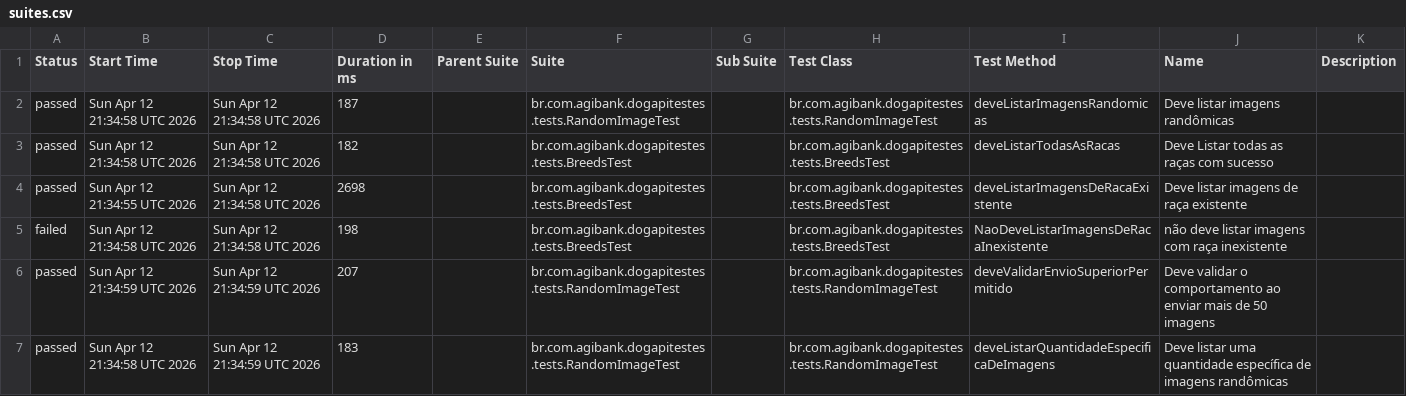
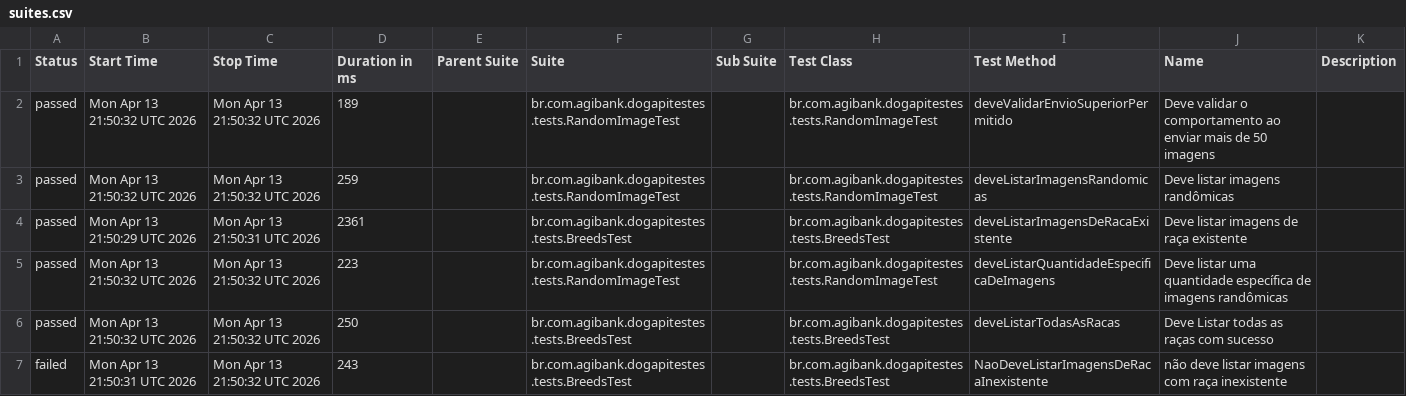
Before and after one commit to JosinaldoGJunior/desafio-tecnico-agibank, a CSV file: data/suites.csv, drawn as a sheet.

```diff
--- a/data/suites.csv
+++ b/data/suites.csv
@@ -1,7 +1,7 @@
 "Status","Start Time","Stop Time","Duration in ms","Parent Suite","Suite","Sub Suite","Test Class","Test Method","Name","Description"
-"passed","Sun Apr 12 21:34:58 UTC 2026","Sun Apr 12 21:34:58 UTC 2026","187","","br.com.agibank.dogapitestes.tests.RandomImageTest","","br.com.agibank.dogapitestes.tests.RandomImageTest","deveListarImagensRandomicas","Deve listar imagens randômicas",""
-"passed","Sun Apr 12 21:34:58 UTC 2026","Sun Apr 12 21:34:58 UTC 2026","182","","br.com.agibank.dogapitestes.tests.BreedsTest","","br.com.agibank.dogapitestes.tests.BreedsTest","deveListarTodasAsRacas","Deve Listar todas as raças com sucesso",""
-"passed","Sun Apr 12 21:34:55 UTC 2026","Sun Apr 12 21:34:58 UTC 2026","2698","","br.com.agibank.dogapitestes.tests.BreedsTest","","br.com.agibank.dogapitestes.tests.BreedsTest","deveListarImagensDeRacaExistente","Deve listar imagens de raça existente",""
-"failed","Sun Apr 12 21:34:58 UTC 2026","Sun Apr 12 21:34:58 UTC 2026","198","","br.com.agibank.dogapitestes.tests.BreedsTest","","br.com.agibank.dogapitestes.tests.BreedsTest","NaoDeveListarImagensDeRacaInexistente","não deve listar imagens com raça inexistente",""
-"passed","Sun Apr 12 21:34:59 UTC 2026","Sun Apr 12 21:34:59 UTC 2026","207","","br.com.agibank.dogapitestes.tests.RandomImageTest","","br.com.agibank.dogapitestes.tests.RandomImageTest","deveValidarEnvioSuperiorPermitido","Deve validar o comportamento ao enviar mais de 50 imagens",""
-"passed","Sun Apr 12 21:34:58 UTC 2026","Sun Apr 12 21:34:59 UTC 2026","183","","br.com.agibank.dogapitestes.tests.RandomImageTest","","br.com.agibank.dogapitestes.tests.RandomImageTest","deveListarQuantidadeEspecificaDeImagens","Deve listar uma quantidade específica de imagens randômicas",""
+"passed","Mon Apr 13 21:50:32 UTC 2026","Mon Apr 13 21:50:32 UTC 2026","189","","br.com.agibank.dogapitestes.tests.RandomImageTest","","br.com.agibank.dogapitestes.tests.RandomImageTest","deveValidarEnvioSuperiorPermitido","Deve validar o comportamento ao enviar mais de 50 imagens",""
+"passed","Mon Apr 13 21:50:32 UTC 2026","Mon Apr 13 21:50:32 UTC 2026","259","","br.com.agibank.dogapitestes.tests.RandomImageTest","","br.com.agibank.dogapitestes.tests.RandomImageTest","deveListarImagensRandomicas","Deve listar imagens randômicas",""
+"passed","Mon Apr 13 21:50:29 UTC 2026","Mon Apr 13 21:50:31 UTC 2026","2361","","br.com.agibank.dogapitestes.tests.BreedsTest","","br.com.agibank.dogapitestes.tests.BreedsTest","deveListarImagensDeRacaExistente","Deve listar imagens de raça existente",""
+"passed","Mon Apr 13 21:50:32 UTC 2026","Mon Apr 13 21:50:32 UTC 2026","223","","br.com.agibank.dogapitestes.tests.RandomImageTest","","br.com.agibank.dogapitestes.tests.RandomImageTest","deveListarQuantidadeEspecificaDeImagens","Deve listar uma quantidade específica de imagens randômicas",""
+"passed","Mon Apr 13 21:50:32 UTC 2026","Mon Apr 13 21:50:32 UTC 2026","250","","br.com.agibank.dogapitestes.tests.BreedsTest","","br.com.agibank.dogapitestes.tests.BreedsTest","deveListarTodasAsRacas","Deve Listar todas as raças com sucesso",""
+"failed","Mon Apr 13 21:50:31 UTC 2026","Mon Apr 13 21:50:32 UTC 2026","243","","br.com.agibank.dogapitestes.tests.BreedsTest","","br.com.agibank.dogapitestes.tests.BreedsTest","NaoDeveListarImagensDeRacaInexistente","não deve listar imagens com raça inexistente",""
```
Also changed, not shown: 26 other files.
